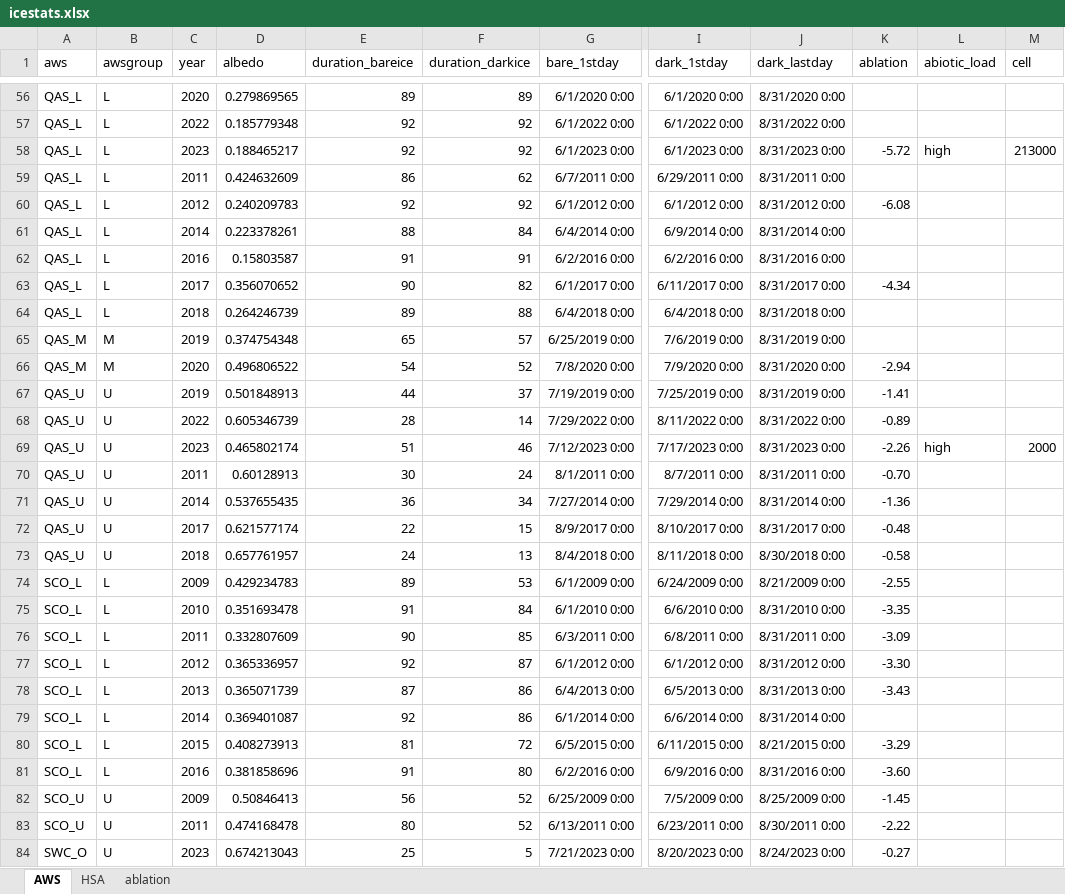
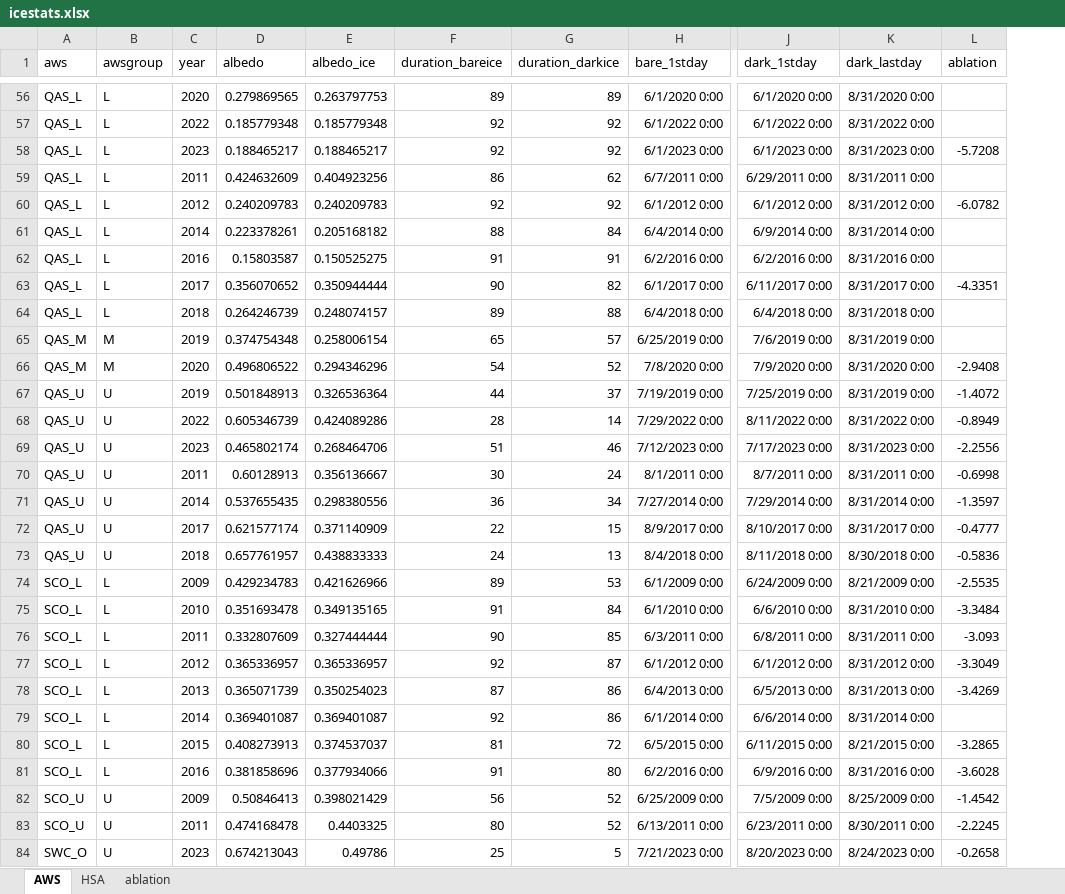
Before and after one commit to fsn1995/Temporal-variations-of-the-darkening-of-surface-ice-on-the-GrIS, an Excel workbook: stat/icestats.xlsx, sheet AWS, drawn as a sheet; only a part is shown, gaps mark what is left out; values as stored, in another font and other column widths than the file's, no borders; removed rows and columns are numbered as before the commit, all else as after; the diff covers the shown part only; the diff names each change by its address in the sheet, - before the commit and + after, or states it on an @@ line.

```diff
--- a/stat/icestats.xlsx (sheet AWS)
+++ b/stat/icestats.xlsx (sheet AWS)
+column E (albedo_ice), rows 56-84: 0.263797753 | 0.185779348 | 0.188465217 | 0.404923256 | 0.240209783 | 0.205168182 | 0.150525275 | 0.350944444 | 0.248074157 | 0.258006154 | 0.294346296 | 0.326536364 | 0.424089286 | 0.268464706 | 0.356136667 | 0.298380556 | 0.371140909 | 0.438833333 | 0.421626966 | 0.349135165 | 0.327444444 | 0.365336957 | 0.350254023 | 0.369401087 | 0.374537037 | 0.377934066 | 0.398021429 | 0.4403325 | 0.49786
-column L (abiotic_load), rows 58-69: high |  |  |  |  |  |  |  |  |  |  | high
-column M (cell), rows 58-69: 213000 |  |  |  |  |  |  |  |  |  |  | 2000
-L58 (ablation): -5.72
+L58 (ablation): -5.7208
-L60 (ablation): -6.08
+L60 (ablation): -6.0782
-L63 (ablation): -4.34
+L63 (ablation): -4.3351
-L66 (ablation): -2.94
+L66 (ablation): -2.9408
-L67 (ablation): -1.41
+L67 (ablation): -1.4072
-L68 (ablation): -0.89
+L68 (ablation): -0.8949
-L69 (ablation): -2.26
+L69 (ablation): -2.2556
-L70 (ablation): -0.70
+L70 (ablation): -0.6998
-L71 (ablation): -1.36
+L71 (ablation): -1.3597
-L72 (ablation): -0.48
+L72 (ablation): -0.4777
-L73 (ablation): -0.58
+L73 (ablation): -0.5836
-L74 (ablation): -2.55
+L74 (ablation): -2.5535
-L75 (ablation): -3.35
+L75 (ablation): -3.3484
-L76 (ablation): -3.09
+L76 (ablation): -3.093
-L77 (ablation): -3.30
+L77 (ablation): -3.3049
-L78 (ablation): -3.43
+L78 (ablation): -3.4269
-L80 (ablation): -3.29
+L80 (ablation): -3.2865
-L81 (ablation): -3.60
+L81 (ablation): -3.6028
-L82 (ablation): -1.45
+L82 (ablation): -1.4542
-L83 (ablation): -2.22
+L83 (ablation): -2.2245
-L84 (ablation): -0.27
+L84 (ablation): -0.2658
```
Also changed, not shown: 69 edited cells elsewhere in this sheet, 3 other files.
